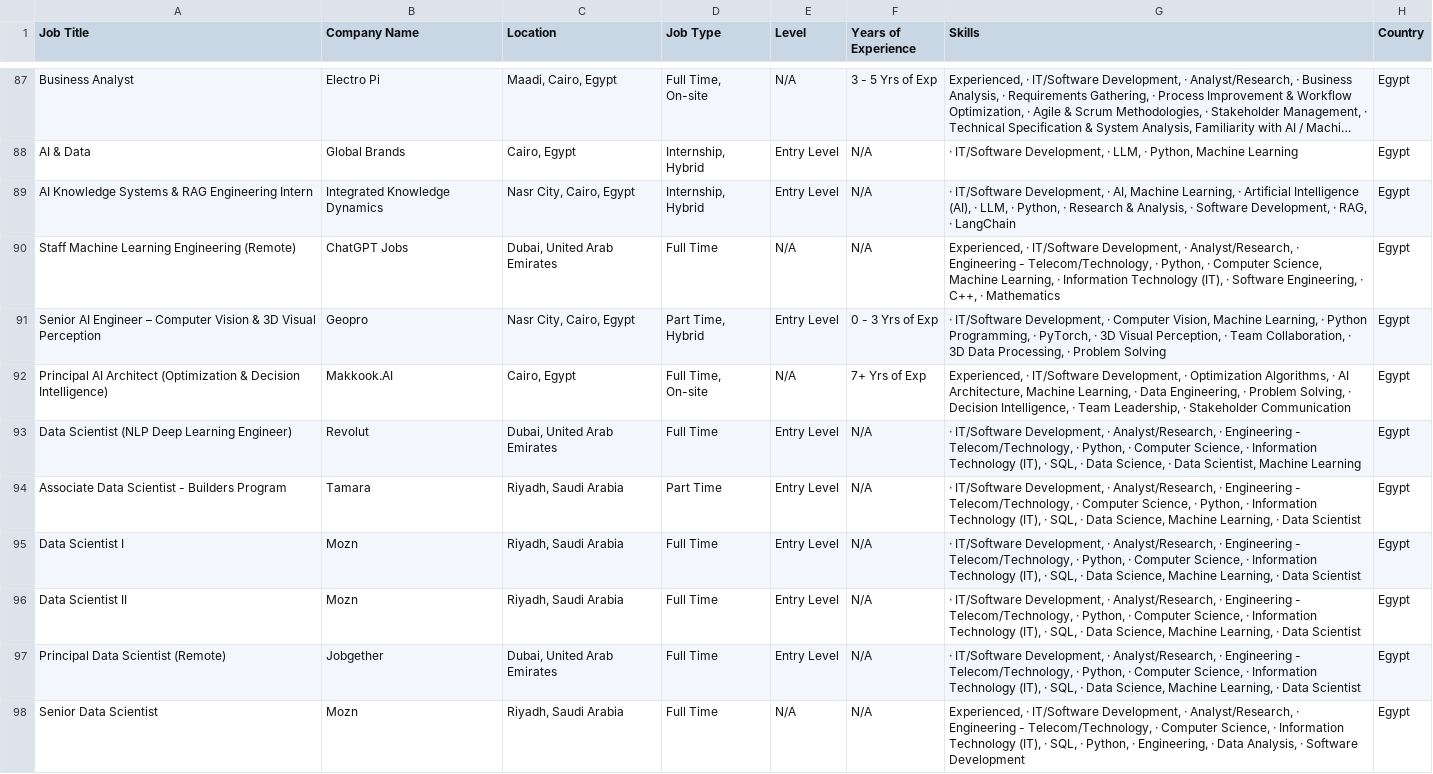
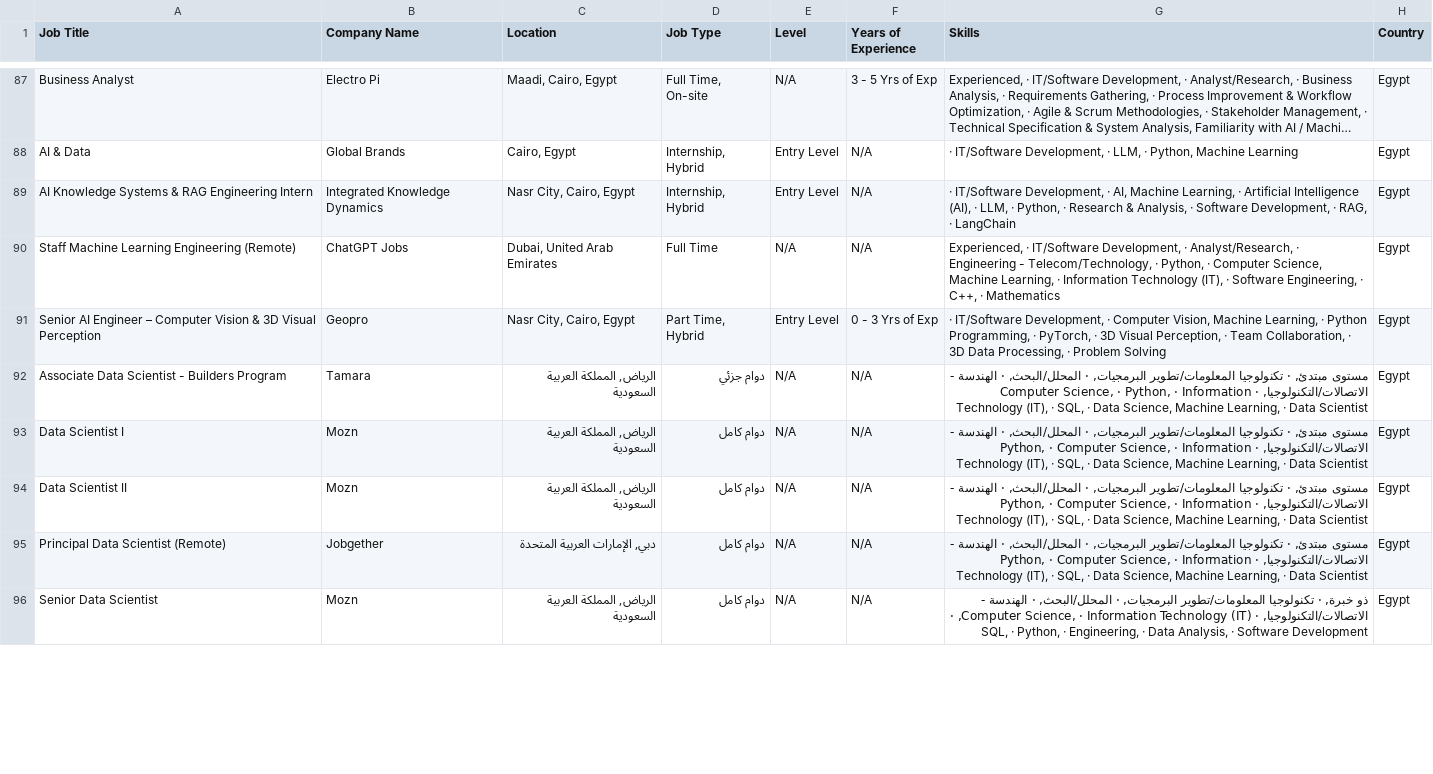
Before and after one commit to ahmedtarek-mel/Wuzzuf-Job-Market-Analysis, a CSV file: data/wuzzuf_jobs_raw.csv, drawn as a sheet; only a part is shown, gaps mark what is left out; long unchanged cells end in …; the diff covers the shown part only.

```diff
--- a/data/wuzzuf_jobs_raw.csv
+++ b/data/wuzzuf_jobs_raw.csv
@@ -91,8 +91,6 @@ Staff Machine Learning Engineering (Remote),ChatGPT Jobs,"Dubai, United Arab Emi
 Senior AI Engineer – Computer Vision & 3D Visual Perception,Geopro,"Nasr City, Cairo, Egypt","Part Time, Hybrid",Entry Level, 0 - 3 Yrs of Exp,"· IT/Software Development, · Computer Vision, Machine Learning, · Python Programming, · PyTorch, · 3D Visual Perception, · Team Collaboration, · 3D Data Processing, · Problem Solving",Egypt
-Principal AI Architect (Optimization & Decision Intelligence),Makkook.AI,"Cairo, Egypt","Full Time, On-site",N/A, 7+ Yrs of Exp,"Experienced, · IT/Software Development, · Optimization Algorithms, · AI Architecture, Machine Learning, · Data Engineering, · Problem Solving, · Decision Intelligence, · Team Leadership, · Stakeholder Communication",Egypt
-Data Scientist (NLP Deep Learning Engineer),Revolut,"Dubai, United Arab Emirates",Full Time,Entry Level,N/A,"· IT/Software Development, · Analyst/Research, · Engineering - Telecom/Technology, · Python, · Computer Science, · Information Technology (IT), · SQL, · Data Science, · Data Scientist, Machine Learning",Egypt
-Associate Data Scientist - Builders Program,Tamara,"Riyadh, Saudi Arabia",Part Time,Entry Level,N/A,"· IT/Software Development, · Analyst/Research, · Engineering - Telecom/Technology, · Computer Science, · Python, · Information Technology (IT), · SQL, · Data Science, Machine Learning, · Data Scientist",Egypt
-Data Scientist I,Mozn,"Riyadh, Saudi Arabia",Full Time,Entry Level,N/A,"· IT/Software Development, · Analyst/Research, · Engineering - Telecom/Technology, · Python, · Computer Science, · Information Technology (IT), · SQL, · Data Science, Machine Learning, · Data Scientist",Egypt
-Data Scientist II,Mozn,"Riyadh, Saudi Arabia",Full Time,Entry Level,N/A,"· IT/Software Development, · Analyst/Research, · Engineering - Telecom/Technology, · Python, · Computer Science, · Information Technology (IT), · SQL, · Data Science, Machine Learning, · Data Scientist",Egypt
-Principal Data Scientist (Remote),Jobgether,"Dubai, United Arab Emirates",Full Time,Entry Level,N/A,"· IT/Software Development, · Analyst/Research, · Engineering - Telecom/Technology, · Python, · Computer Science, · Information Technology (IT), · SQL, · Data Science, Machine Learning, · Data Scientist",Egypt
-Senior Data Scientist,Mozn,"Riyadh, Saudi Arabia",Full Time,N/A,N/A,"Experienced, · IT/Software Development, · Analyst/Research, · Engineering - Telecom/Technology, · Computer Science, · Information Technology (IT), · SQL, · Python, · Engineering, · Data Analysis, · Software Development",Egypt
+Associate Data Scientist - Builders Program,Tamara,"الرياض, المملكة العربية السعودية",دوام جزئي,N/A,N/A,"مستوى مبتدئ, · تكنولوجيا المعلومات/تطوير البرمجيات, · المحلل/البحث, · الهندسة - الاتصالات/التكنولوجيا, · Computer Science, · Python, · Information Technology (IT), · SQL, · Data Science, Machine Learning, · Data Scientist",Egypt
+Data Scientist I,Mozn,"الرياض, المملكة العربية السعودية",دوام كامل,N/A,N/A,"مستوى مبتدئ, · تكنولوجيا المعلومات/تطوير البرمجيات, · المحلل/البحث, · الهندسة - الاتصالات/التكنولوجيا, · Python, · Computer Science, · Information Technology (IT), · SQL, · Data Science, Machine Learning, · Data Scientist",Egypt
+Data Scientist II,Mozn,"الرياض, المملكة العربية السعودية",دوام كامل,N/A,N/A,"مستوى مبتدئ, · تكنولوجيا المعلومات/تطوير البرمجيات, · المحلل/البحث, · الهندسة - الاتصالات/التكنولوجيا, · Python, · Computer Science, · Information Technology (IT), · SQL, · Data Science, Machine Learning, · Data Scientist",Egypt
+Principal Data Scientist (Remote),Jobgether,"دبي, الإمارات العربية المتحدة",دوام كامل,N/A,N/A,"مستوى مبتدئ, · تكنولوجيا المعلومات/تطوير البرمجيات, · المحلل/البحث, · الهندسة - الاتصالات/التكنولوجيا, · Python, · Computer Science, · Information Technology (IT), · SQL, · Data Science, Machine Learning, · Data Scientist",Egypt
+Senior Data Scientist,Mozn,"الرياض, المملكة العربية السعودية",دوام كامل,N/A,N/A,"ذو خبرة, · تكنولوجيا المعلومات/تطوير البرمجيات, · المحلل/البحث, · الهندسة - الاتصالات/التكنولوجيا, · Computer Science, · Information Technology (IT), · SQL, · Python, · Engineering, · Data Analysis, · Software Development",Egypt
```
Also changed, not shown: 2 added rows, 4 removed rows, 10 moved rows and 28 edited cells elsewhere in this file.
